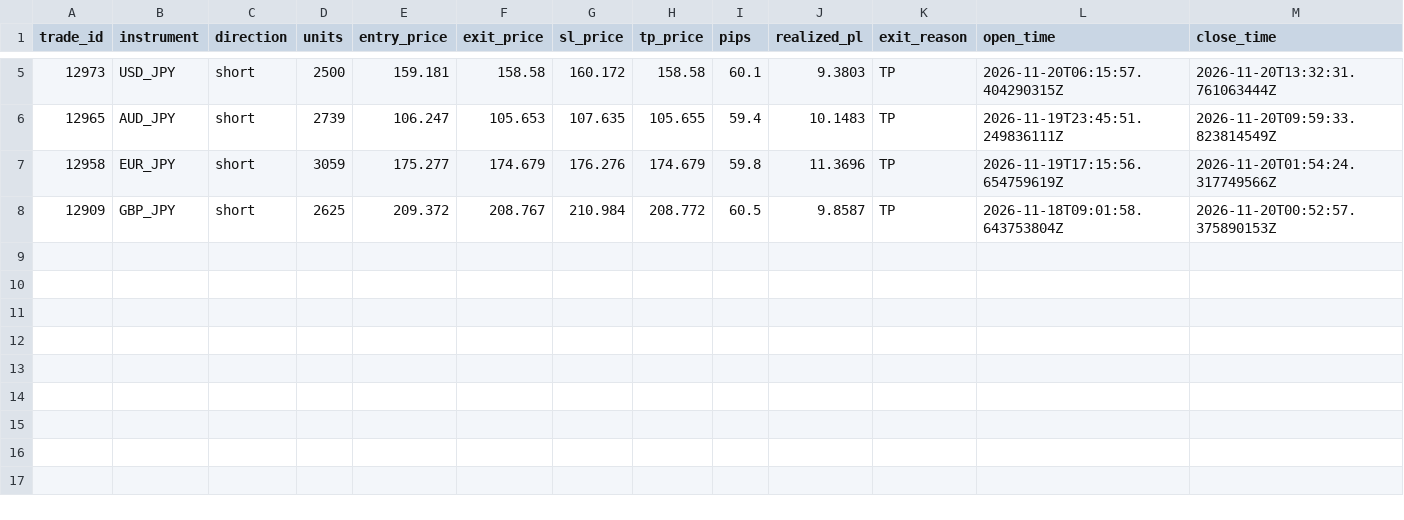
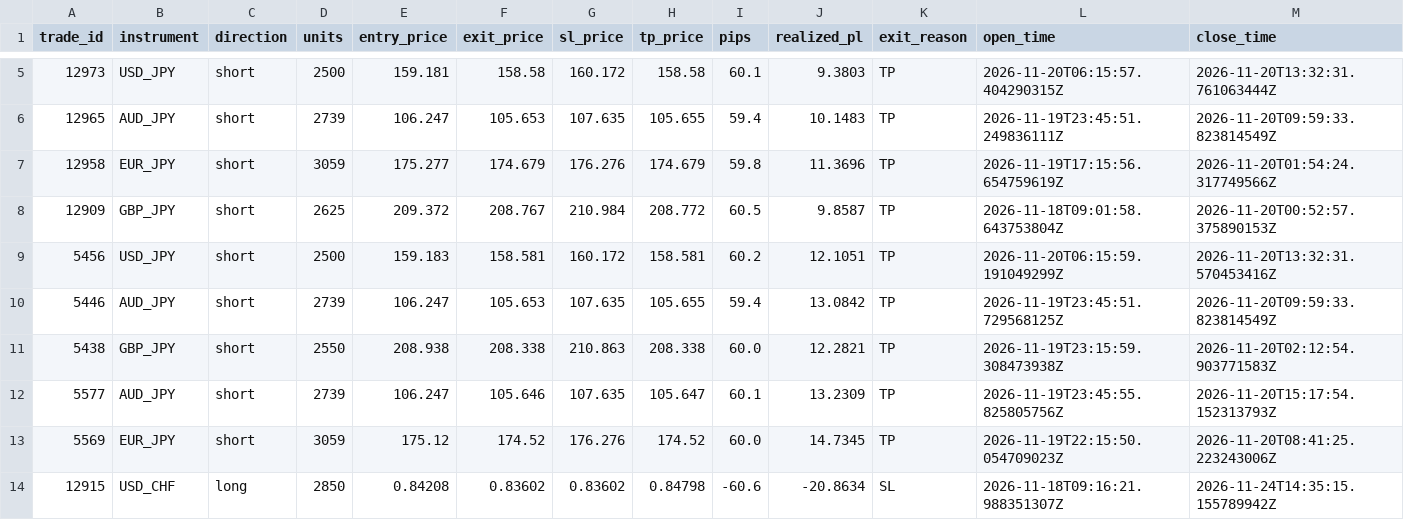
Before and after one commit to liqinsg/ai_training_cnn, a CSV file: daily_results_profile3/2026-11-24_trade_log.csv, drawn as a sheet; only a part is shown, gaps mark what is left out; rows hold the shown columns only; the diff names each change by its address in the sheet, - before the commit and + after, or states it on an @@ line.

```diff
--- a/daily_results_profile3/2026-11-24_trade_log.csv
+++ b/daily_results_profile3/2026-11-24_trade_log.csv
+row 9: 5456 | USD_JPY | short | 2500 | 159.183 | 158.581 | 160.172 | 158.581 | 60.2 | 12.1051 | TP | 2026-11-20T06:15:59.191049299Z | 2026-11-20T13:32:31.570453416Z
+row 10: 5446 | AUD_JPY | short | 2739 | 106.247 | 105.653 | 107.635 | 105.655 | 59.4 | 13.0842 | TP | 2026-11-19T23:45:51.729568125Z | 2026-11-20T09:59:33.823814549Z
+row 11: 5438 | GBP_JPY | short | 2550 | 208.938 | 208.338 | 210.863 | 208.338 | 60.0 | 12.2821 | TP | 2026-11-19T23:15:59.308473938Z | 2026-11-20T02:12:54.903771583Z
+row 12: 5577 | AUD_JPY | short | 2739 | 106.247 | 105.646 | 107.635 | 105.647 | 60.1 | 13.2309 | TP | 2026-11-19T23:45:55.825805756Z | 2026-11-20T15:17:54.152313793Z
+row 13: 5569 | EUR_JPY | short | 3059 | 175.12 | 174.52 | 176.276 | 174.52 | 60.0 | 14.7345 | TP | 2026-11-19T22:15:50.054709023Z | 2026-11-20T08:41:25.223243006Z
+row 14: 12915 | USD_CHF | long | 2850 | 0.84208 | 0.83602 | 0.83602 | 0.84798 | -60.6 | -20.8634 | SL | 2026-11-18T09:16:21.988351307Z | 2026-11-24T14:35:15.155789942Z
```
Also changed, not shown: daily_results_profile1/2026-11-24_trade_log.csv, daily_results_profile2/2026-11-24_trade_log.csv, 6 other files.
